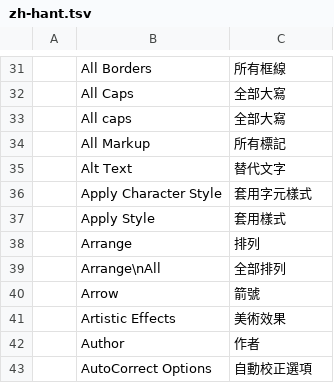
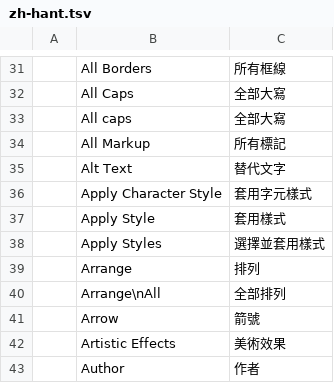
Before and after one commit to DWAA1660/wordcraft, a TSV file: crates/ui-egui/src/i18n/zh-hant.tsv, drawn as a sheet; only a part is shown, gaps mark what is left out; the shorter side is filled out with more unchanged rows; the diff names each change by its address in the sheet, - before the commit and + after, or states it on an @@ line.

```diff
--- a/crates/ui-egui/src/i18n/zh-hant.tsv
+++ b/crates/ui-egui/src/i18n/zh-hant.tsv
+row 38:  | Apply Styles | 選擇並套用樣式
```
Also changed, not shown: crates/ui-egui/src/i18n/ja.tsv, crates/ui-egui/src/i18n/pt-br.tsv, 5 other files.
